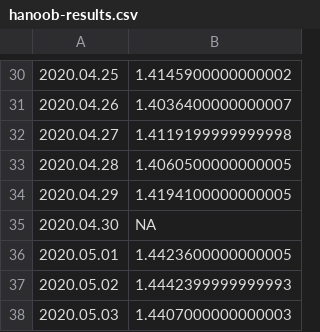
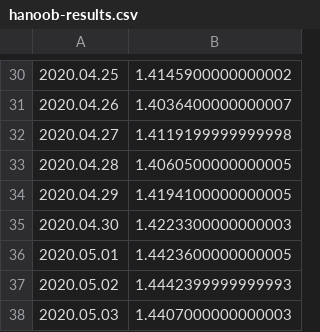
Before and after one commit to mozilla-mobile/fenix-nightly-perftest-results, a CSV file: hanoob-results.csv, drawn as a sheet; only a part is shown, gaps mark what is left out.

Commit message:
Graph the results.

```diff
--- a/hanoob-results.csv
+++ b/hanoob-results.csv
@@ -34,3 +34,3 @@
 2020.04.29, 1.4194100000000005
-2020.04.30, NA
+2020.04.30, 1.4223300000000003
 2020.05.01, 1.4423600000000005
```
Also changed, not shown: al-results.csv, 10 other files.
